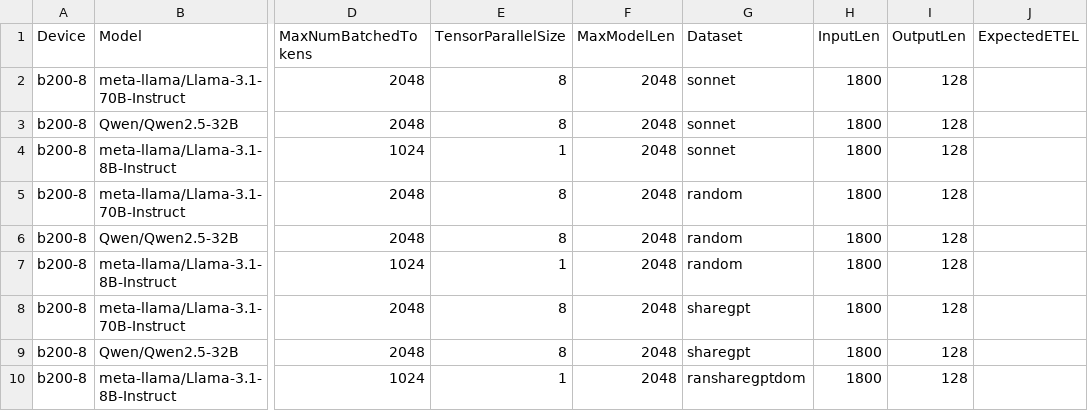
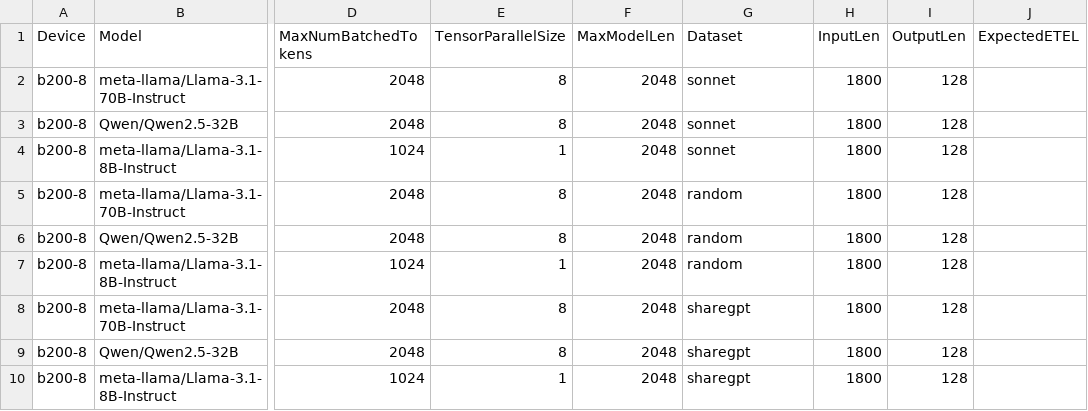
Before and after one commit to xiyuxie/bm-infra, a CSV file: cases/adhoc/b200_test.csv, drawn as a sheet; only a part is shown, gaps mark what is left out; the diff names each change by its address in the sheet, - before the commit and + after, or states it on an @@ line.

Commit message:
fix dataset.
Signed-off-by: Qiliang Cui <derrhein@gmail.com>

```diff
--- a/cases/adhoc/b200_test.csv
+++ b/cases/adhoc/b200_test.csv
-G10 (Dataset): ransharegptdom
+G10 (Dataset): sharegpt
```
